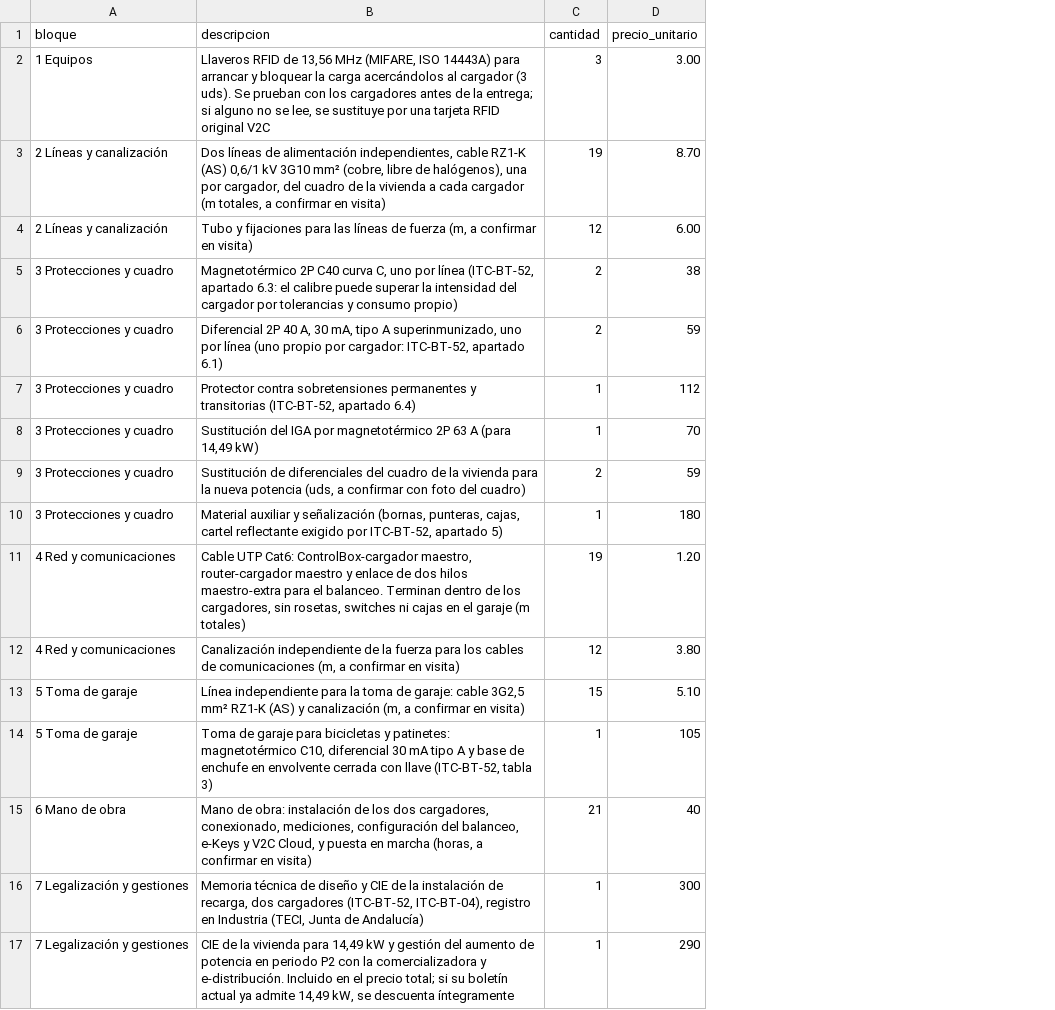
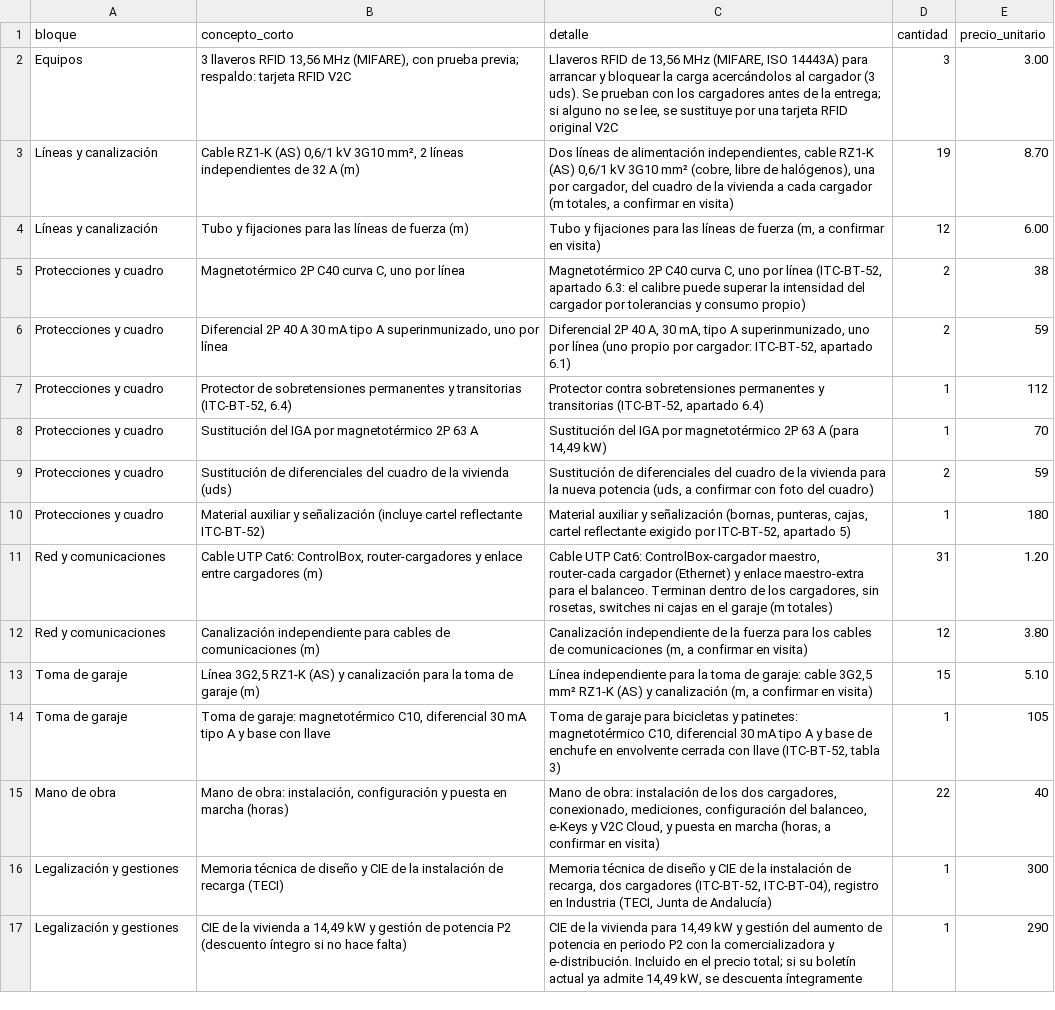
Before and after one commit to saniaspain-afk/Claude, a CSV file: lineas_stel_order_opcionA_instalacion.csv, drawn as a sheet; addresses are those after the commit; the diff names each change by its address in the sheet, - before the commit and + after, or states it on an @@ line.

```diff
--- a/lineas_stel_order_opcionA_instalacion.csv
+++ b/lineas_stel_order_opcionA_instalacion.csv
+column B (concepto_corto), rows 2-17: 3 llaveros RFID 13,56 MHz (MIFARE), con prueba previa; respaldo: tarjeta RFID V2C | Cable RZ1-K (AS) 0,6/1 kV 3G10 mm², 2 líneas independientes de 32 A (m) | Tubo y fijaciones para las líneas de fuerza (m) | Magnetotérmico 2P C40 curva C, uno por línea | Diferencial 2P 40 A 30 mA tipo A superinmunizado, uno por línea | Protector de sobretensiones permanentes y transitorias (ITC-BT-52, 6.4) | Sustitución del IGA por magnetotérmico 2P 63 A | Sustitución de diferenciales del cuadro de la vivienda (uds) | Material auxiliar y señalización (incluye cartel reflectante ITC-BT-52) | Cable UTP Cat6: ControlBox, router-cargadores y enlace entre cargadores (m) | Canalización independiente para cables de comunicaciones (m) | Línea 3G2,5 RZ1-K (AS) y canalización para la toma de garaje (m) | Toma de garaje: magnetotérmico C10, diferencial 30 mA tipo A y base con llave | Mano de obra: instalación, configuración y puesta en marcha (horas) | Memoria técnica de diseño y CIE de la instalación de recarga (TECI) | CIE de la vivienda a 14,49 kW y gestión de potencia P2 (descuento íntegro si no hace falta)
-C1: descripcion
+C1: detalle
-A2 (bloque): 1 Equipos
+A2 (bloque): Equipos
-A3:A4 (bloque): 2 Líneas y canalización
+A3:A4 (bloque): Líneas y canalización
-A5:A10 (bloque): 3 Protecciones y cuadro
+A5:A10 (bloque): Protecciones y cuadro
-A11:A12 (bloque): 4 Red y comunicaciones
+A11:A12 (bloque): Red y comunicaciones
-C11 (detalle): …ControlBox-cargador maestro, router-cargador maestro y enlace de dos hilos maestro-extra para…
+C11 (detalle): …ControlBox-cargador maestro, router-cada cargador (Ethernet) y enlace maestro-extra para…
-D11 (cantidad): 19
+D11 (cantidad): 31
-A13:A14 (bloque): 5 Toma de garaje
+A13:A14 (bloque): Toma de garaje
-A15 (bloque): 6 Mano de obra
+A15 (bloque): Mano de obra
-D15 (cantidad): 21
+D15 (cantidad): 22
-A16:A17 (bloque): 7 Legalización y gestiones
+A16:A17 (bloque): Legalización y gestiones
```
Also changed, not shown: lineas_stel_order_opcionB_llave_en_mano.csv, 9 other files.
